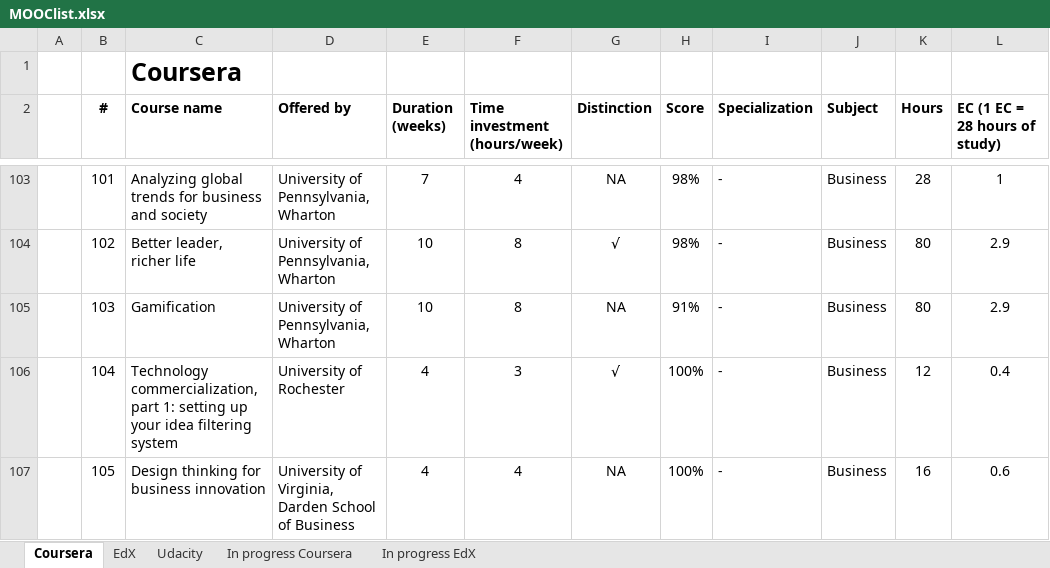
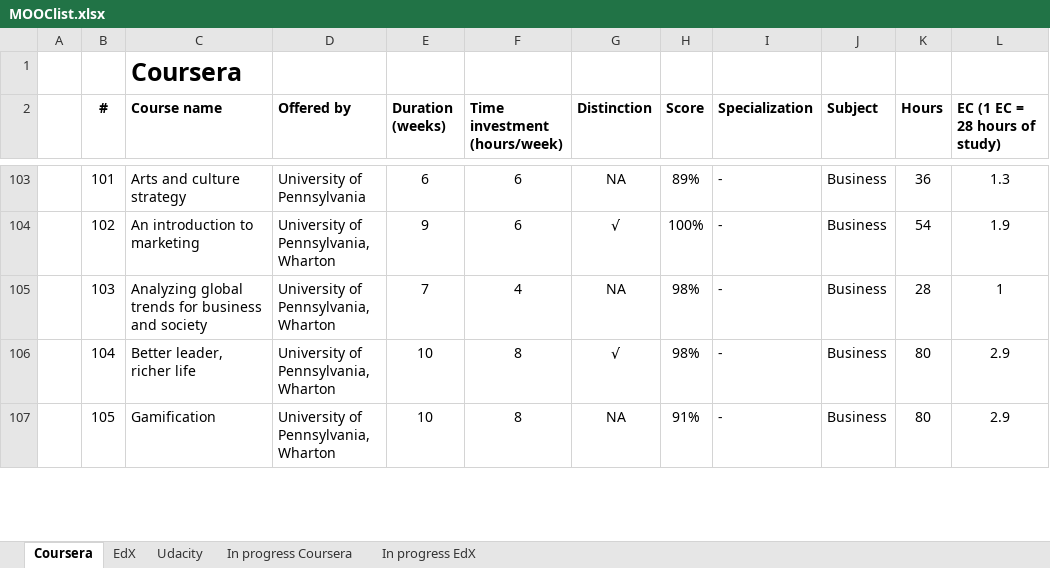
Before and after one commit to JorisSchut/MOOC-portfolio, an Excel workbook: MOOClist.xlsx, sheet Coursera, drawn as a sheet; only a part is shown, gaps mark what is left out; values as stored, in another font and other column widths than the file's, no borders; the diff covers the shown part only; the diff names each change by its address in the sheet, - before the commit and + after, or states it on an @@ line.

```diff
--- a/MOOClist.xlsx (sheet Coursera)
+++ b/MOOClist.xlsx (sheet Coursera)
-C103 (Course name): Analyzing global trends for business and society
+C103 (Course name): Arts and culture strategy
-D103 (Offered by): University of Pennsylvania, Wharton
+D103 (Offered by): University of Pennsylvania
-E103 (Duration (weeks)): 7
+E103 (Duration (weeks)): 6
-F103 (Time investment (hours/week)): 4
+F103 (Time investment (hours/week)): 6
-H103 (Score): 98%
+H103 (Score): 89%
-K103 (Hours): 28
+K103 (Hours): 36
-L103 (EC (1 EC = 28 hours of study)): 1
+L103 (EC (1 EC = 28 hours of study)): 1.3
-C104 (Course name): Better leader, richer life
+C104 (Course name): An introduction to marketing
-E104 (Duration (weeks)): 10
+E104 (Duration (weeks)): 9
-F104 (Time investment (hours/week)): 8
+F104 (Time investment (hours/week)): 6
-H104 (Score): 98%
+H104 (Score): 100%
-K104 (Hours): 80
+K104 (Hours): 54
-L104 (EC (1 EC = 28 hours of study)): 2.9
+L104 (EC (1 EC = 28 hours of study)): 1.9
-C105 (Course name): Gamification
+C105 (Course name): Analyzing global trends for business and society
-E105 (Duration (weeks)): 10
+E105 (Duration (weeks)): 7
-F105 (Time investment (hours/week)): 8
+F105 (Time investment (hours/week)): 4
-H105 (Score): 91%
+H105 (Score): 98%
-K105 (Hours): 80
+K105 (Hours): 28
-L105 (EC (1 EC = 28 hours of study)): 2.9
+L105 (EC (1 EC = 28 hours of study)): 1
-C106 (Course name): Technology commercialization, part 1: setting up your idea filtering system
+C106 (Course name): Better leader, richer life
-D106 (Offered by): University of Rochester
+D106 (Offered by): University of Pennsylvania, Wharton
-E106:E107 (Duration (weeks)): 4
+E106:E107 (Duration (weeks)): 10
-F106 (Time investment (hours/week)): 3
+F106 (Time investment (hours/week)): 8
-H106 (Score): 100%
+H106 (Score): 98%
-K106 (Hours): 12
+K106 (Hours): 80
-L106 (EC (1 EC = 28 hours of study)): 0.4
+L106 (EC (1 EC = 28 hours of study)): 2.9
-C107 (Course name): Design thinking for business innovation
+C107 (Course name): Gamification
-D107 (Offered by): University of Virginia, Darden School of Business
+D107 (Offered by): University of Pennsylvania, Wharton
-F107 (Time investment (hours/week)): 4
+F107 (Time investment (hours/week)): 8
-H107 (Score): 100%
+H107 (Score): 91%
-K107 (Hours): 16
+K107 (Hours): 80
-L107 (EC (1 EC = 28 hours of study)): 0.6
+L107 (EC (1 EC = 28 hours of study)): 2.9
```
Also changed, not shown: 5 added rows, 3 removed rows and 73 edited cells elsewhere in this sheet, formulas that keep their value, 19 other files.
